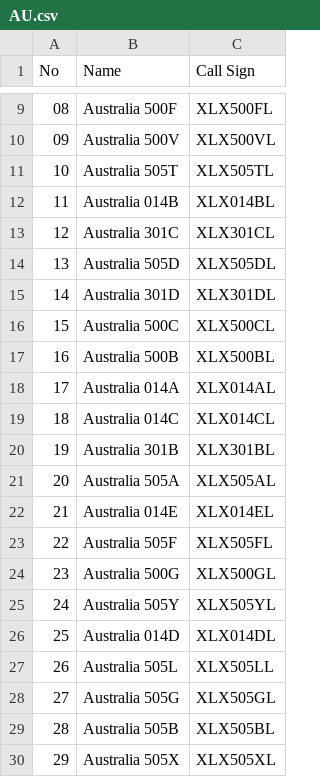
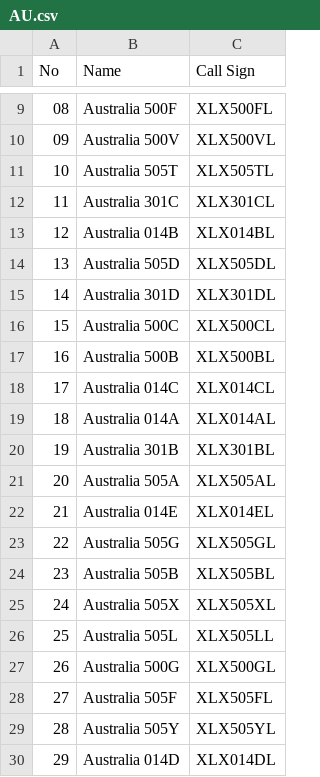
Before and after one commit to Gruppio/DStar-Reflectors, a CSV file: UR_CALLS/AU.csv, drawn as a sheet; only a part is shown, gaps mark what is left out.

```diff
--- a/UR_CALLS/AU.csv
+++ b/UR_CALLS/AU.csv
@@ -11,4 +11,4 @@ No,Name,Call Sign
 10,Australia 505T,XLX505TL
-11,Australia 014B,XLX014BL
-12,Australia 301C,XLX301CL
+11,Australia 301C,XLX301CL
+12,Australia 014B,XLX014BL
 13,Australia 505D,XLX505DL
@@ -17,4 +17,4 @@ No,Name,Call Sign
 16,Australia 500B,XLX500BL
-17,Australia 014A,XLX014AL
-18,Australia 014C,XLX014CL
+17,Australia 014C,XLX014CL
+18,Australia 014A,XLX014AL
 19,Australia 301B,XLX301BL
@@ -22,9 +22,9 @@ No,Name,Call Sign
 21,Australia 014E,XLX014EL
-22,Australia 505F,XLX505FL
-23,Australia 500G,XLX500GL
-24,Australia 505Y,XLX505YL
-25,Australia 014D,XLX014DL
-26,Australia 505L,XLX505LL
-27,Australia 505G,XLX505GL
-28,Australia 505B,XLX505BL
-29,Australia 505X,XLX505XL
+22,Australia 505G,XLX505GL
+23,Australia 505B,XLX505BL
+24,Australia 505X,XLX505XL
+25,Australia 505L,XLX505LL
+26,Australia 500G,XLX500GL
+27,Australia 505F,XLX505FL
+28,Australia 505Y,XLX505YL
+29,Australia 014D,XLX014DL
```
Also changed, not shown: UR_CALLS/AT.csv, UR_CALLS/BG.csv, 26 other files.
